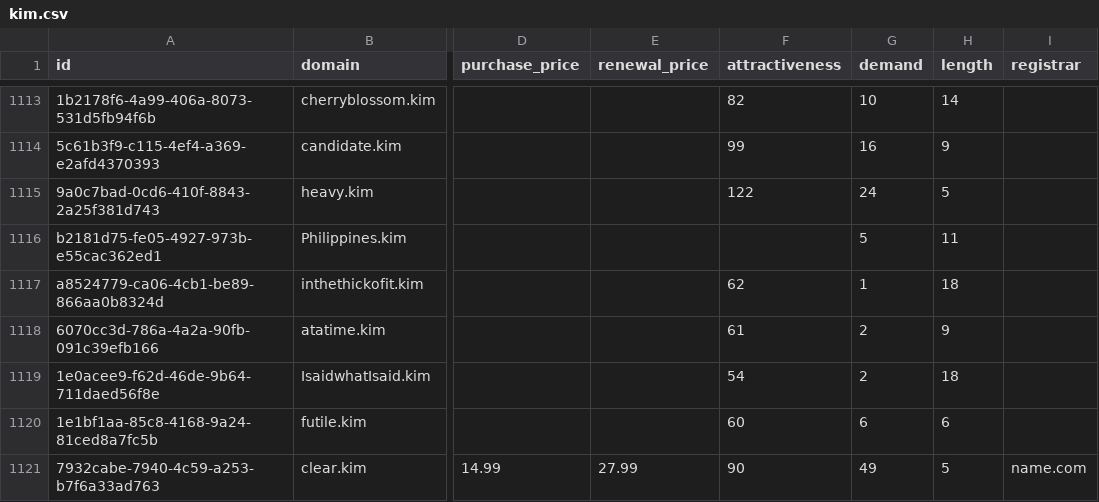
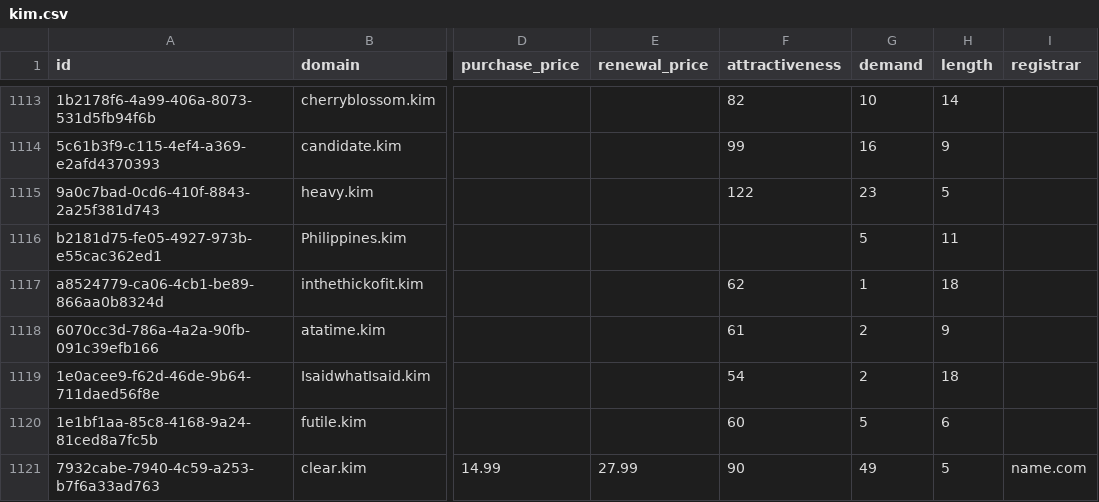
Before and after one commit to UniqueDomains/kim-oneword-domains, a CSV file: kim.csv, drawn as a sheet; only a part is shown, gaps mark what is left out; the diff covers the shown part only; the diff names each change by its address in the sheet, - before the commit and + after, or states it on an @@ line.

Commit message:
Domains update

```diff
--- a/kim.csv
+++ b/kim.csv
-G1115 (demand): 24
+G1115 (demand): 23
-G1120 (demand): 6
+G1120 (demand): 5
```
Also changed, not shown: 1 added row and 188 edited cells elsewhere in this file, 4 other files.
